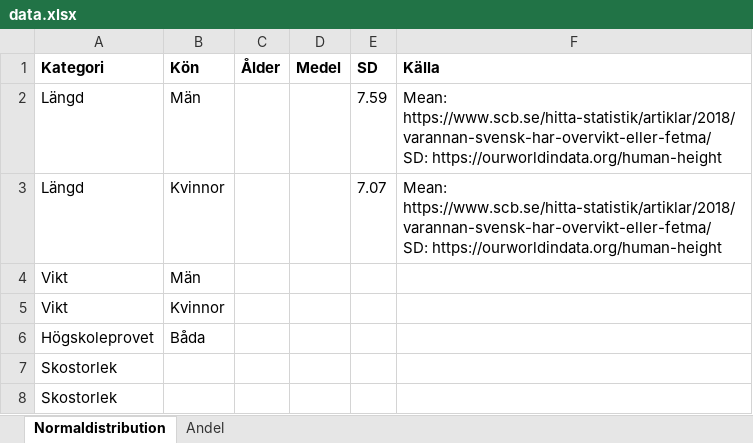
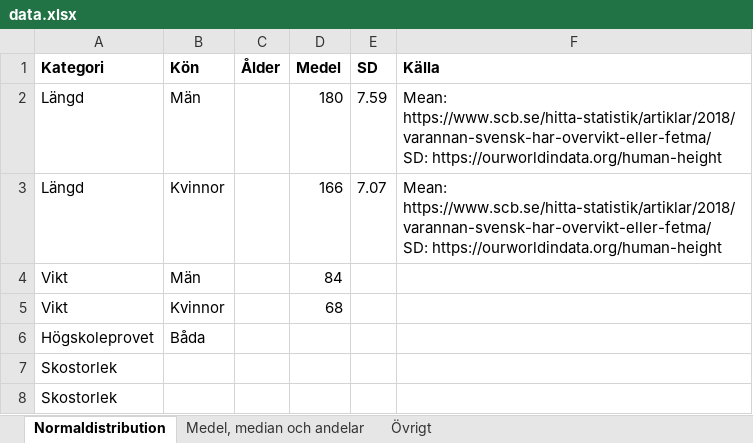
Before and after one commit to lindw3/sverige-i-siffror, an Excel workbook: data.xlsx, sheet Normaldistribution, drawn as a sheet; values as stored, in another font and other column widths than the file's, no borders; the diff names each change by its address in the sheet, - before the commit and + after, or states it on an @@ line.

```diff
--- a/data.xlsx (sheet Normaldistribution)
+++ b/data.xlsx (sheet Normaldistribution)
-sheet tab: Andel
+sheet tab: Medel, median och andelar
+sheet tab: Övrigt
-D2 (Medel): (empty)
+D2 (Medel): 180
-D3 (Medel): (empty)
+D3 (Medel): 166
-D4 (Medel): (empty)
+D4 (Medel): 84
-D5 (Medel): (empty)
+D5 (Medel): 68
```
Also changed, not shown: sheet Medel, median och andelar, 1 other file.
